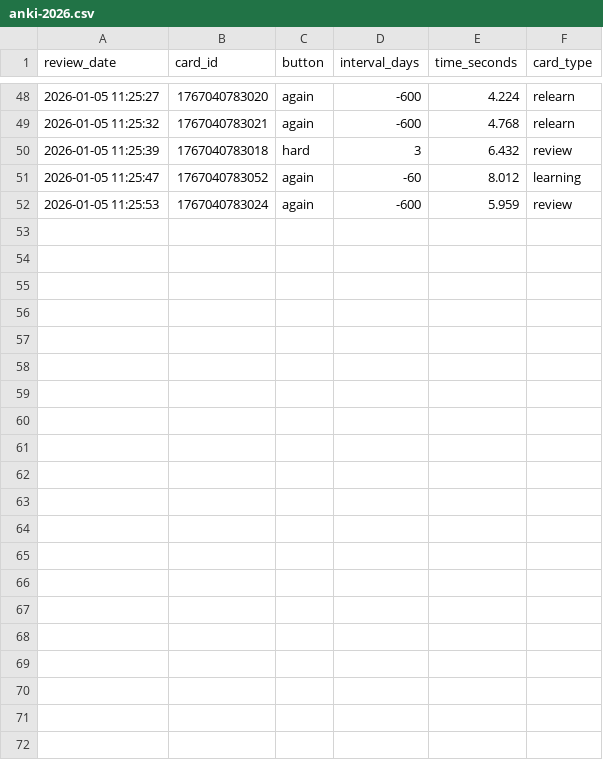
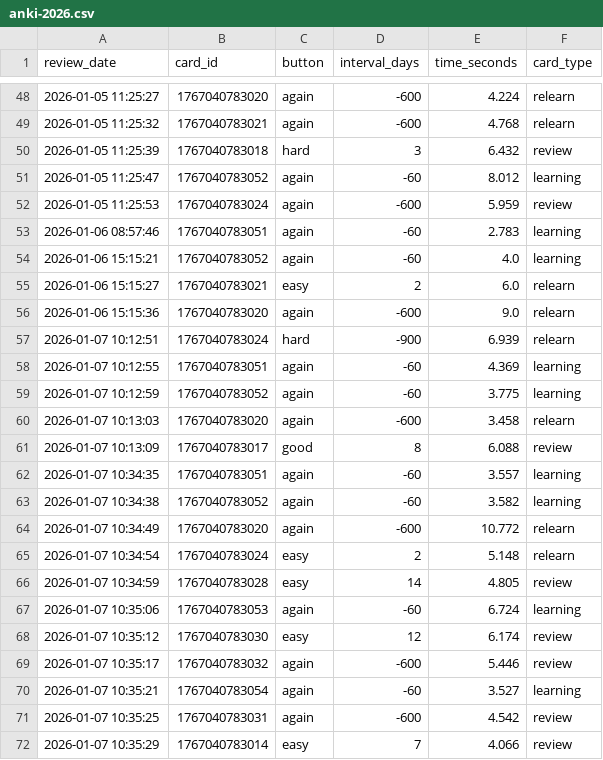
Before and after one commit to f0ldspace/blog, a CSV file: _data/anki-2026.csv, drawn as a sheet; only a part is shown, gaps mark what is left out.

```diff
--- a/_data/anki-2026.csv
+++ b/_data/anki-2026.csv
@@ -52 +52,21 @@ review_date,card_id,button,interval_days,time_seconds,card_type
 "2026-01-05 11:25:53",1767040783024,again,-600,5.959,review
+"2026-01-06 08:57:46",1767040783051,again,-60,2.783,learning
+"2026-01-06 15:15:21",1767040783052,again,-60,4.0,learning
+"2026-01-06 15:15:27",1767040783021,easy,2,6.0,relearn
+"2026-01-06 15:15:36",1767040783020,again,-600,9.0,relearn
+"2026-01-07 10:12:51",1767040783024,hard,-900,6.939,relearn
+"2026-01-07 10:12:55",1767040783051,again,-60,4.369,learning
+"2026-01-07 10:12:59",1767040783052,again,-60,3.775,learning
+"2026-01-07 10:13:03",1767040783020,again,-600,3.458,relearn
+"2026-01-07 10:13:09",1767040783017,good,8,6.088,review
+"2026-01-07 10:34:35",1767040783051,again,-60,3.557,learning
+"2026-01-07 10:34:38",1767040783052,again,-60,3.582,learning
+"2026-01-07 10:34:49",1767040783020,again,-600,10.772,relearn
+"2026-01-07 10:34:54",1767040783024,easy,2,5.148,relearn
+"2026-01-07 10:34:59",1767040783028,easy,14,4.805,review
+"2026-01-07 10:35:06",1767040783053,again,-60,6.724,learning
+"2026-01-07 10:35:12",1767040783030,easy,12,6.174,review
+"2026-01-07 10:35:17",1767040783032,again,-600,5.446,review
+"2026-01-07 10:35:21",1767040783054,again,-60,3.527,learning
+"2026-01-07 10:35:25",1767040783031,again,-600,4.542,review
+"2026-01-07 10:35:29",1767040783014,easy,7,4.066,review
```
Also changed, not shown: _data/anki-all.csv, 9 other files.
